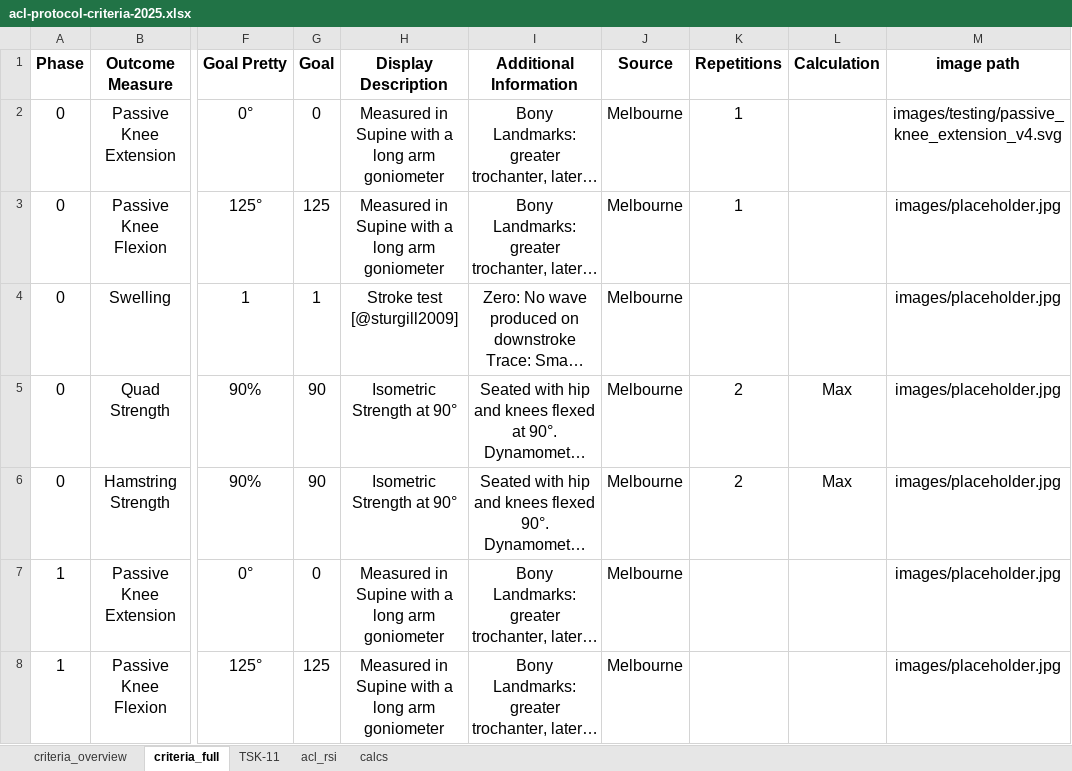
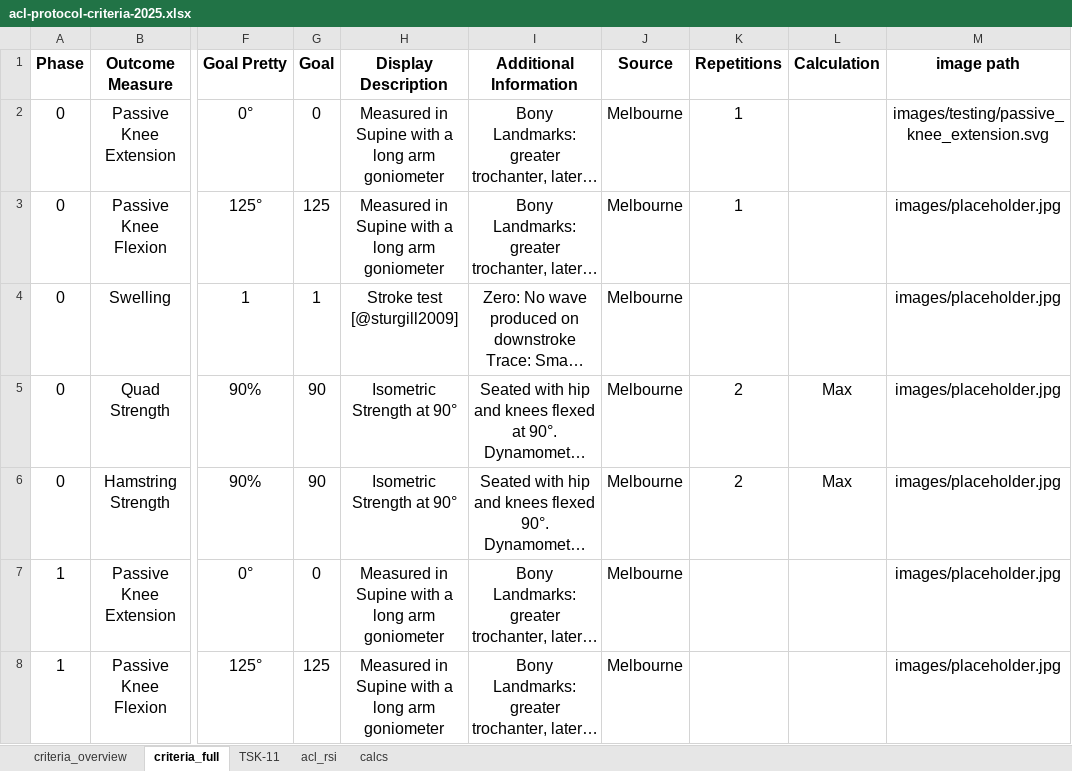
Before and after one commit to AKates717/CSI-Pacific-RTP, an Excel workbook: sample_data/acl-protocol-criteria-2025.xlsx, sheet criteria_full, drawn as a sheet; only a part is shown, gaps mark what is left out; long unchanged cells end in …; values as stored, in another font and other column widths than the file's, no borders; the diff names each change by its address in the sheet, - before the commit and + after, or states it on an @@ line.

Commit message:
Update Phase 4 guide, protocol criteria, and add knee extension card

```diff
--- a/sample_data/acl-protocol-criteria-2025.xlsx (sheet criteria_full)
+++ b/sample_data/acl-protocol-criteria-2025.xlsx (sheet criteria_full)
-M2 (image path): images/testing/passive_knee_extension_v4.svg
+M2 (image path): images/testing/passive_knee_extension.svg
```
Also changed, not shown: sample_data/outcome_data.xlsx, 8 other files.
